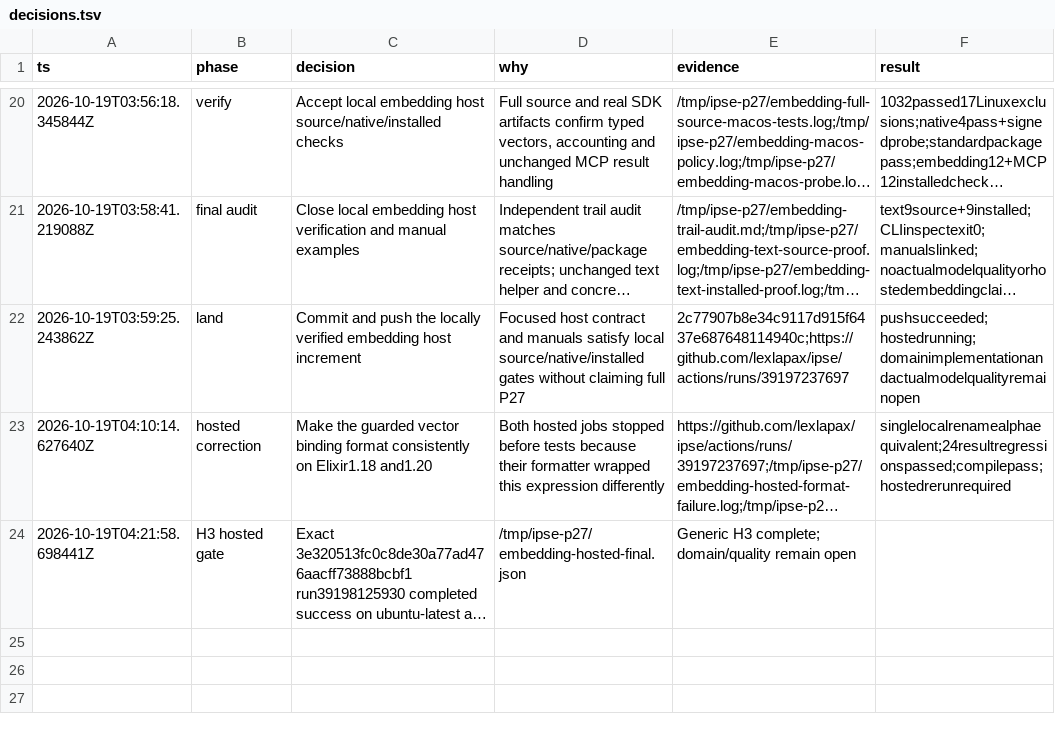
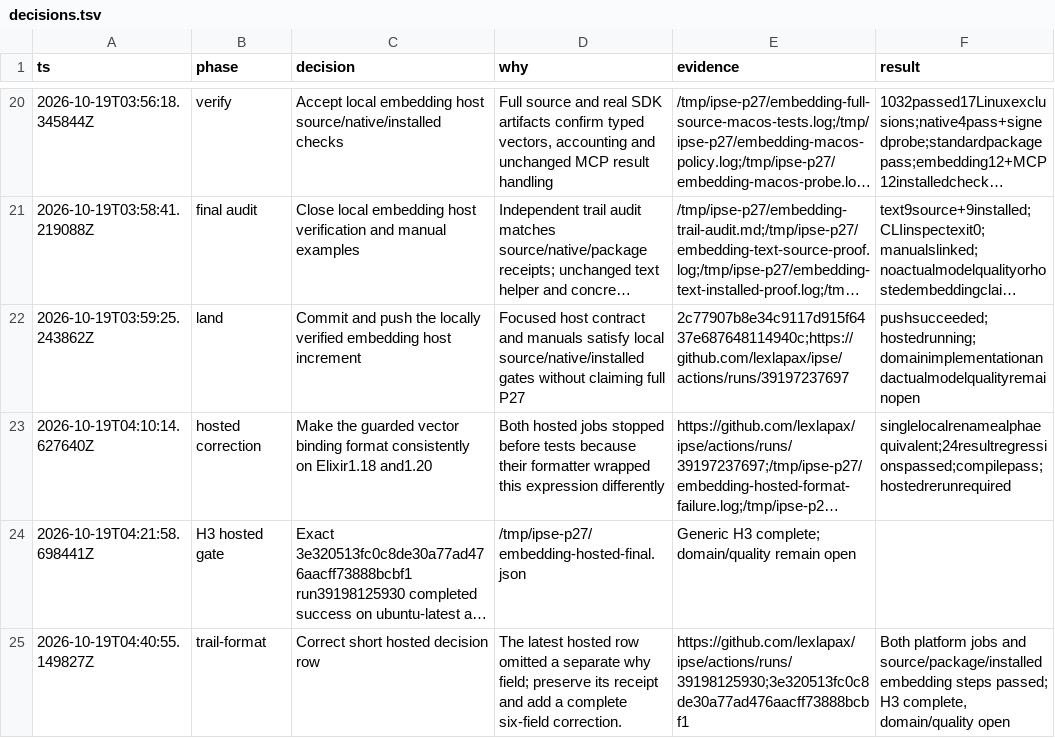
Before and after one commit to lexlapax/ipse, a TSV file: docs/archive/2026-10-19-p27-embedding-host-contracts/decisions.tsv, drawn as a sheet; only a part is shown, gaps mark what is left out; long unchanged cells end in …; the diff names each change by its address in the sheet, - before the commit and + after, or states it on an @@ line.

Commit message:
Add independent knowledge packages and operator manuals

```diff
--- a/docs/archive/2026-10-19-p27-embedding-host-contracts/decisions.tsv
+++ b/docs/archive/2026-10-19-p27-embedding-host-contracts/decisions.tsv
+row 25: 2026-10-19T04:40:55.149827Z | trail-format | Correct short hosted decision row | The latest hosted row omitted a separate why field; preserve its receipt and add a complete six-field correction. | https://github.com/lexlapax/ipse/actions/runs/39198125930;3e320513fc0c8de30a77ad476aacff73888bcbf1 | Both platform jobs and source/package/installed embedding steps passed; H3 complete, domain/quality open
```
Also changed, not shown: 56 other files.
